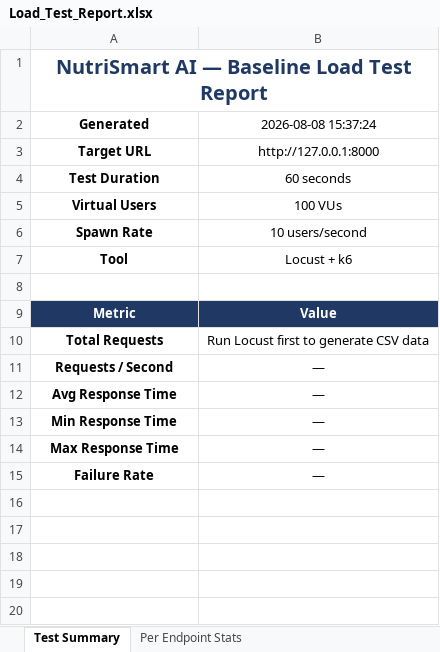
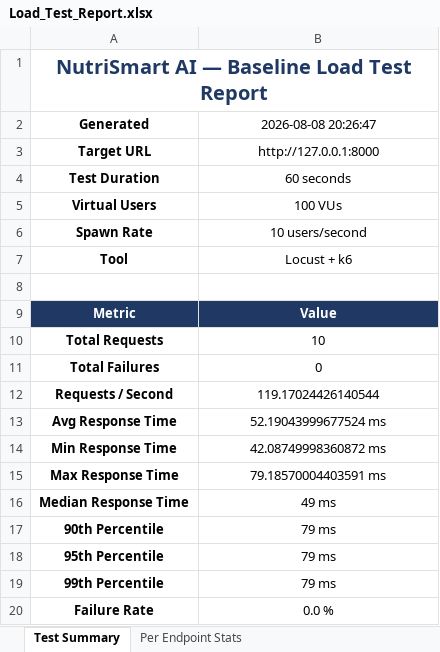
Before and after one commit to Gnaneswaritirumanyam/NUTRISMART_AIAPP, an Excel workbook: load-tests/results/Load_Test_Report.xlsx, sheet Test Summary, drawn as a sheet; values as stored, in another font and other column widths than the file's, no borders; addresses are those after the commit; the diff names each change by its address in the sheet, - before the commit and + after, or states it on an @@ line.

Commit message:
Fix load tests (Locust & k6) to bypass rate limit with pre-generated token and correct API endpoints

```diff
--- a/load-tests/results/Load_Test_Report.xlsx (sheet Test Summary)
+++ b/load-tests/results/Load_Test_Report.xlsx (sheet Test Summary)
-B2: 2026-08-08 15:37:24
+B2: 2026-08-08 20:26:47
-B10 (2026-08-08 20:26:47): Run Locust first to generate CSV data
+B10 (2026-08-08 20:26:47): 10
+row 11: Total Failures | 0
-B12 (2026-08-08 20:26:47): —
+B12 (2026-08-08 20:26:47): 119.17024426140544
-B13 (2026-08-08 20:26:47): —
+B13 (2026-08-08 20:26:47): 52.19043999677524 ms
-B14 (2026-08-08 20:26:47): —
+B14 (2026-08-08 20:26:47): 42.08749998360872 ms
-B15 (2026-08-08 20:26:47): —
+B15 (2026-08-08 20:26:47): 79.18570004403591 ms
+row 16: Median Response Time | 49 ms
+row 17: 90th Percentile | 79 ms
+row 18: 95th Percentile | 79 ms
+row 19: 99th Percentile | 79 ms
-B20 (2026-08-08 20:26:47): —
+B20 (2026-08-08 20:26:47): 0.0 %
```
Also changed, not shown: sheet Per Endpoint Stats, 5 other files.
